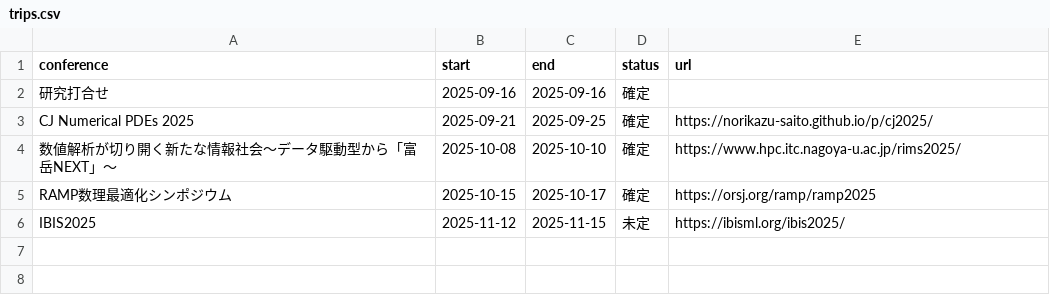
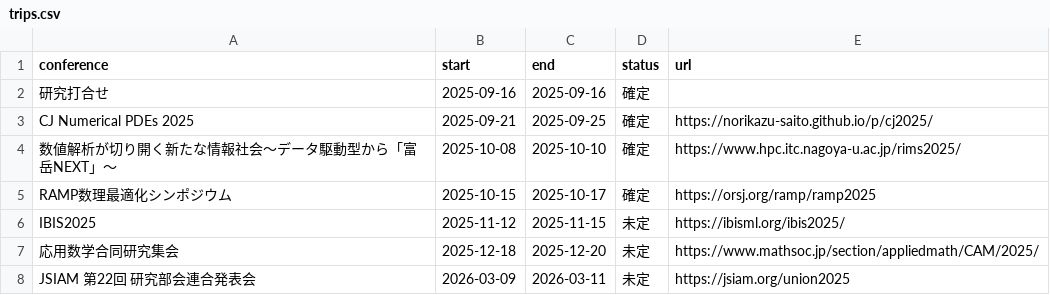
Before and after one commit to Shun-310/shun-310.github.io, a CSV file: ja/schedule/csv/trips.csv, drawn as a sheet; the diff names each change by its address in the sheet, - before the commit and + after, or states it on an @@ line.

Commit message:
update trips

```diff
--- a/ja/schedule/csv/trips.csv
+++ b/ja/schedule/csv/trips.csv
+row 7: 応用数学合同研究集会 | 2025-12-18 | 2025-12-20 | 未定 | https://www.mathsoc.jp/section/appliedmath/CAM/2025/
+row 8: JSIAM 第22回 研究部会連合発表会 | 2026-03-09 | 2026-03-11 | 未定 | https://jsiam.org/union2025
```
Also changed, not shown: 2 other files.
